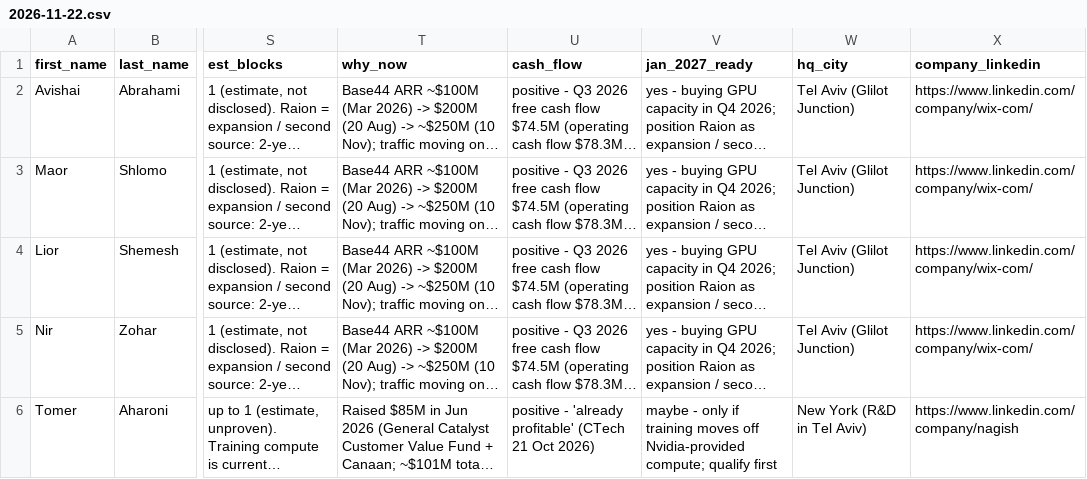
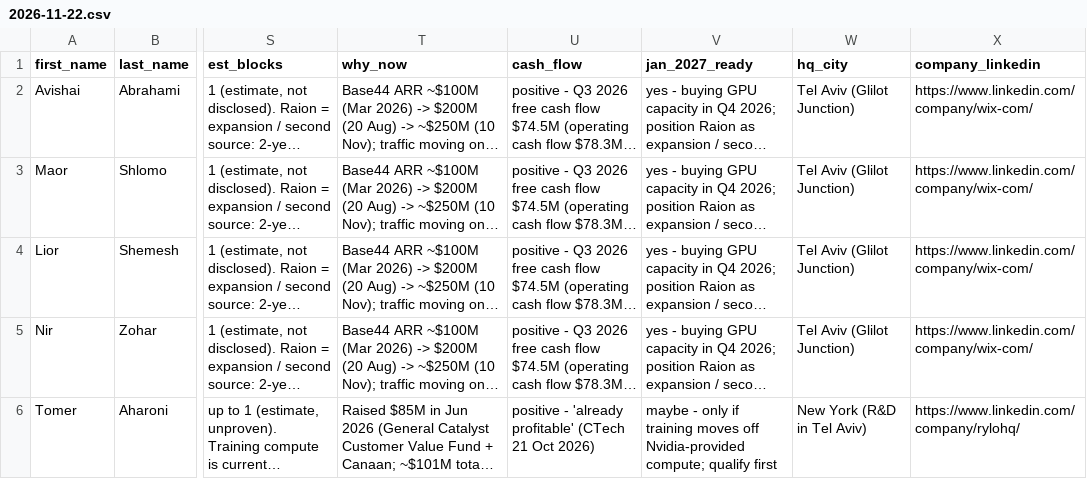
Before and after one commit to tarikraion/tarikraion, a CSV file: research/gpu-icp-2026-10/daily/2026-11-22.csv, drawn as a sheet; only a part is shown, gaps mark what is left out; long unchanged cells end in …; the diff covers the shown part only; the diff names each change by its address in the sheet, - before the commit and + after, or states it on an @@ line.

```diff
--- a/research/gpu-icp-2026-10/daily/2026-11-22.csv
+++ b/research/gpu-icp-2026-10/daily/2026-11-22.csv
-X6 (company_linkedin): https://www.linkedin.com/company/nagish
+X6 (company_linkedin): https://www.linkedin.com/company/rylohq/
```
Also changed, not shown: 3 edited cells elsewhere in this file, 1 other file.
